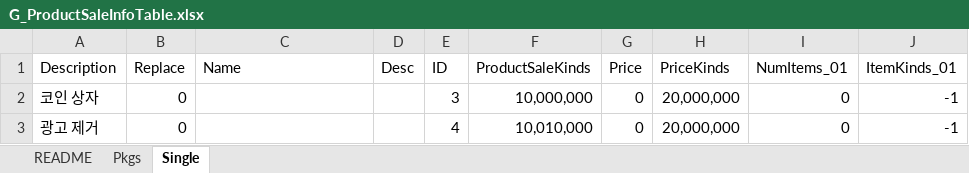
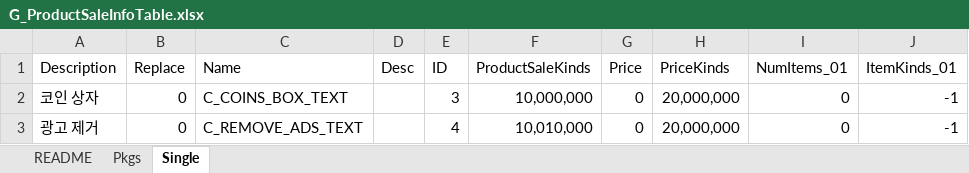
Before and after one commit to devmodle/0300000201.module_unity, an Excel workbook: Tables/G_ProductSaleInfoTable.xlsx, sheet Single, drawn as a sheet; values as stored, in another font and other column widths than the file's, no borders; charts and pictures not drawn; the diff names each change by its address in the sheet, - before the commit and + after, or states it on an @@ line.

```diff
--- a/Tables/G_ProductSaleInfoTable.xlsx (sheet Single)
+++ b/Tables/G_ProductSaleInfoTable.xlsx (sheet Single)
-C2 (Name): (empty)
+C2 (Name): C_COINS_BOX_TEXT
-C3 (Name): (empty)
+C3 (Name): C_REMOVE_ADS_TEXT
```
Also changed, not shown: sheet Pkgs, Tables/A/G_EpisodeInfoTable.xlsx, Tables/B/G_EpisodeInfoTable.xlsx, 32 other files.
